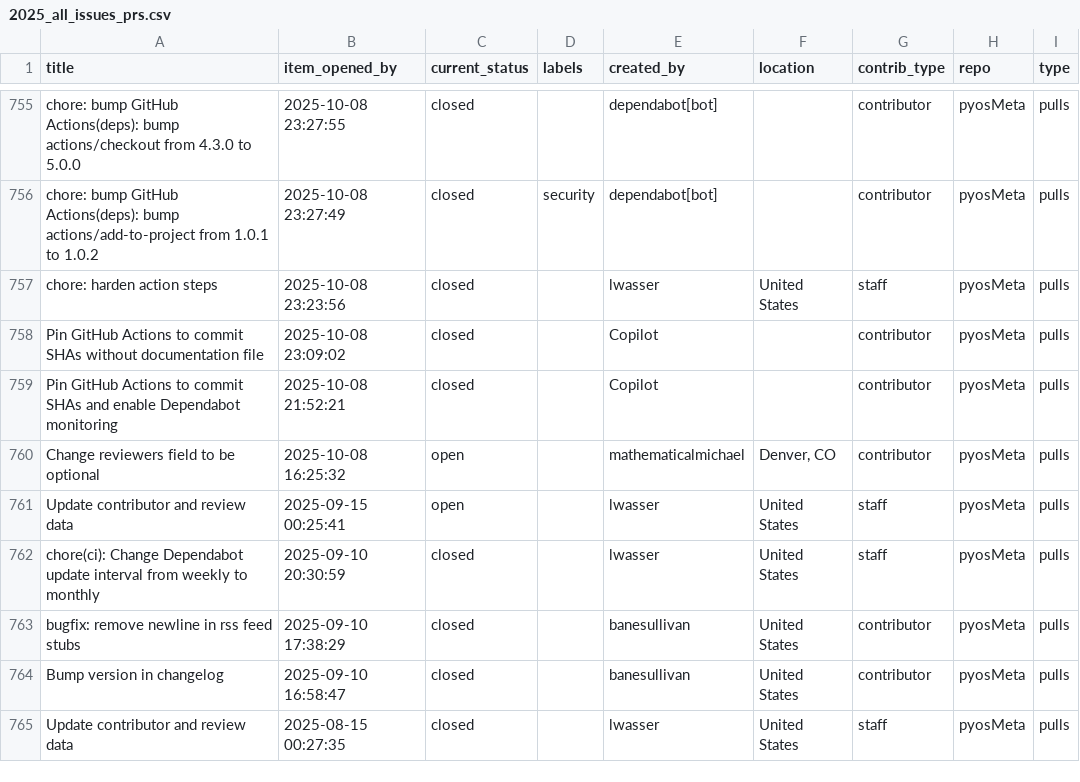
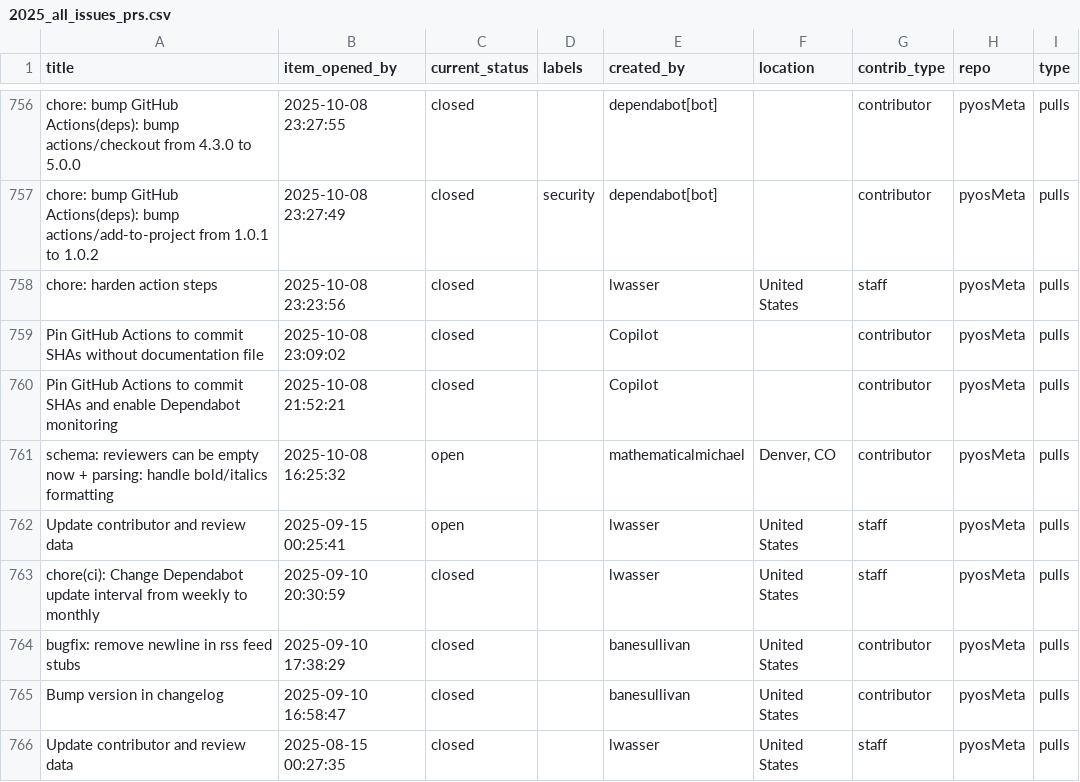
Before and after one commit to pyOpenSci/metrics, a CSV file: _data/2025_all_issues_prs.csv, drawn as a sheet; only a part is shown, gaps mark what is left out; the diff covers the shown part only.

```diff
--- a/_data/2025_all_issues_prs.csv
+++ b/_data/2025_all_issues_prs.csv
@@ -759,3 +760,3 @@ Pin GitHub Actions to commit SHAs without documentation file,2025-10-08 23:09:02
 Pin GitHub Actions to commit SHAs and enable Dependabot monitoring,2025-10-08 21:52:21,closed,,Copilot,,contributor,pyosMeta,pulls
-Change reviewers field to be optional,2025-10-08 16:25:32,open,,mathematicalmichael,"Denver, CO",contributor,pyosMeta,pulls
+schema: reviewers can be empty now + parsing: handle bold/italics formatting,2025-10-08 16:25:32,open,,mathematicalmichael,"Denver, CO",contributor,pyosMeta,pulls
 Update contributor and review data,2025-09-15 00:25:41,open,,lwasser,United States,staff,pyosMeta,pulls
```
Also changed, not shown: 12 added rows and 1 edited cell elsewhere in this file, _data/review_submissions.csv.
